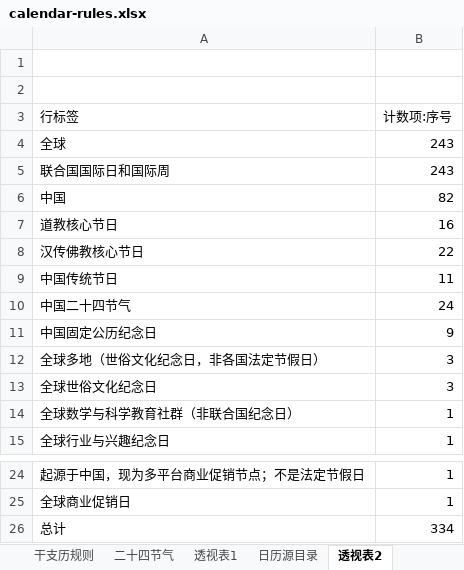
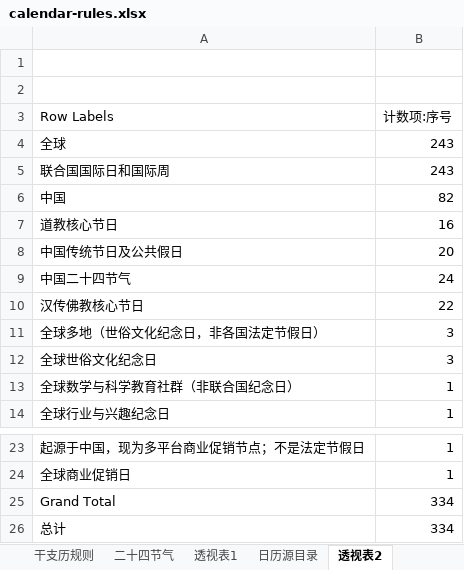
Before and after one commit to whjdygyh/calrepo, an Excel workbook: data/seed/calendar-rules.xlsx, sheet 透视表2, drawn as a sheet; only a part is shown, gaps mark what is left out; values as stored, in another font and other column widths than the file's, no borders; removed rows and columns are numbered as before the commit, all else as after; the diff names each change by its address in the sheet, - before the commit and + after, or states it on an @@ line.

```diff
--- a/data/seed/calendar-rules.xlsx (sheet 透视表2)
+++ b/data/seed/calendar-rules.xlsx (sheet 透视表2)
-A3: 行标签
+A3: Row Labels
+row 8: 中国传统节日及公共假日 | 20
@@ row 10 moved to row 9: 中国二十四节气 @@
-row 9: 中国传统节日 | 11
-row 11: 中国固定公历纪念日 | 9
+row 25: Grand Total | 334
```
Also changed, not shown: hidden cells, 6 other files.
